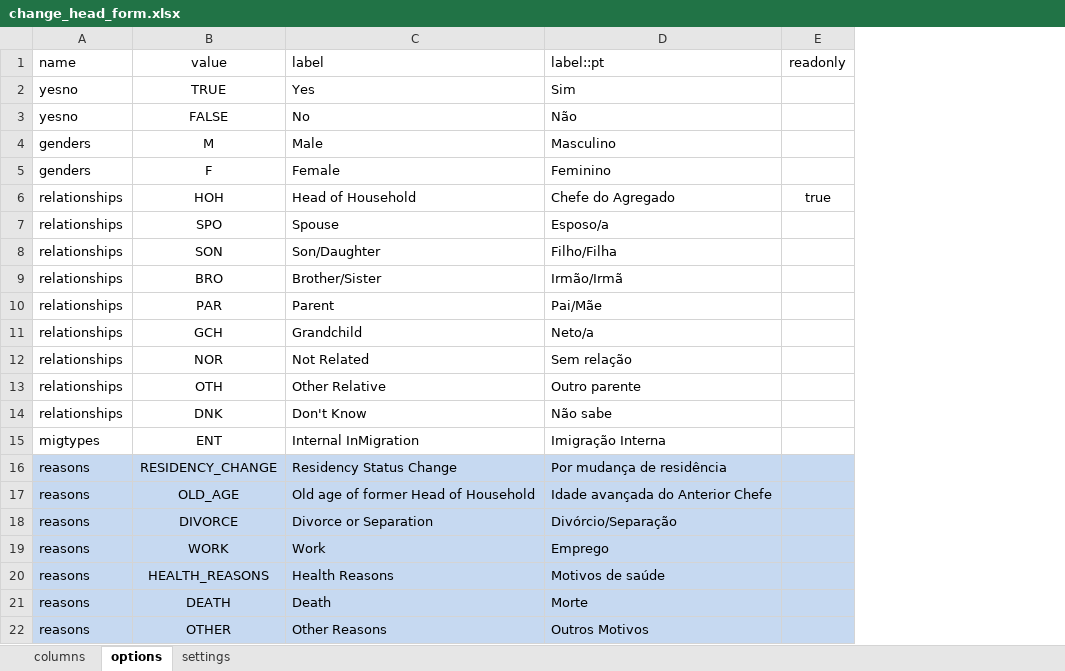
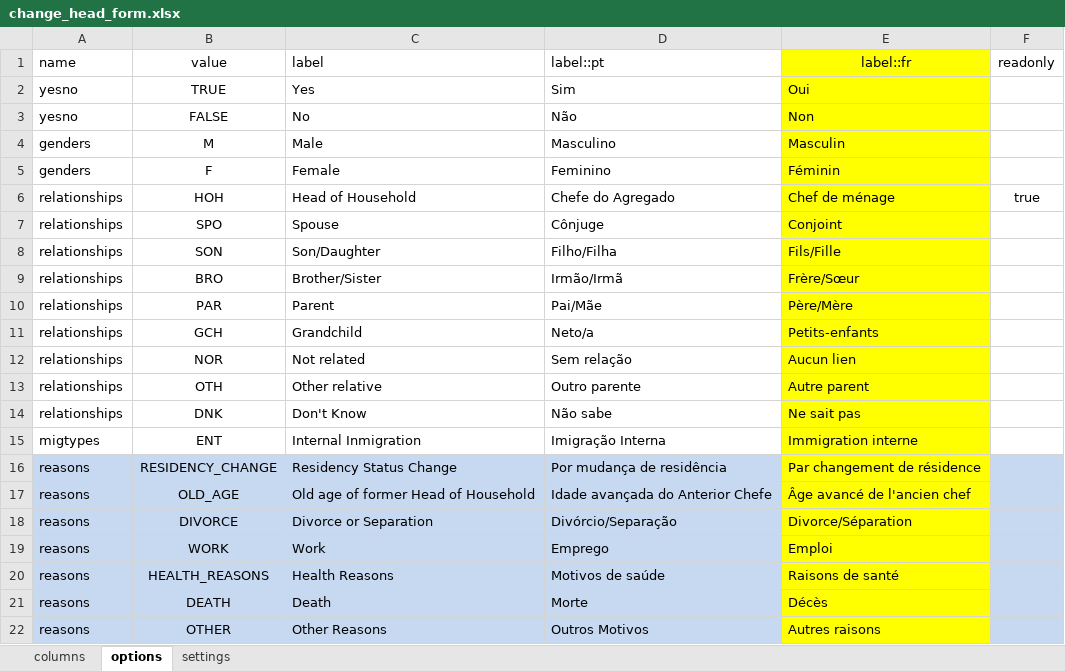
Before and after one commit to philimones-group/hds-explorer-tablet, an Excel workbook: app/src/main/res/raw/change_head_form.xlsx, sheet options, drawn as a sheet; values as stored, in another font and other column widths than the file's, no borders; the diff names each change by its address in the sheet, - before the commit and + after, or states it on an @@ line.

```diff
--- a/app/src/main/res/raw/change_head_form.xlsx (sheet options)
+++ b/app/src/main/res/raw/change_head_form.xlsx (sheet options)
+column E (label::fr), rows 2-22: Oui | Non | Masculin | Féminin | Chef de ménage | Conjoint | Fils/Fille | Frère/Sœur | Père/Mère | Petits-enfants | Aucun lien | Autre parent | Ne sait pas | Immigration interne | Par changement de résidence | Âge avancé de l'ancien chef | Divorce/Séparation | Emploi | Raisons de santé | Décès | Autres raisons
-D7 (label::pt): Esposo/a
+D7 (label::pt): Cônjuge
-C12 (label): Not Related
+C12 (label): Not related
-C13 (label): Other Relative
+C13 (label): Other relative
-C15 (label): Internal InMigration
+C15 (label): Internal Inmigration
```
Also changed, not shown: sheet columns, sheet settings, app/src/main/res/raw/death_form.xlsx, app/src/main/res/raw/ext_inmigration_form.xlsx, 14 other files.
